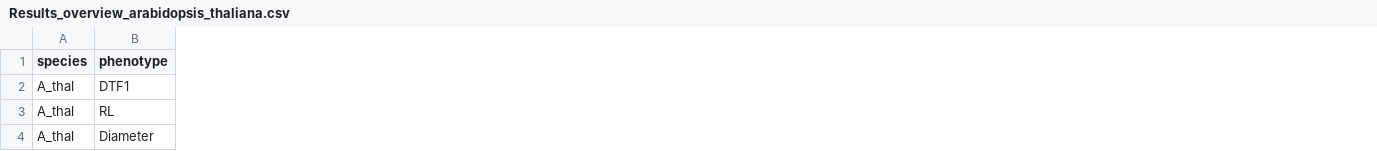
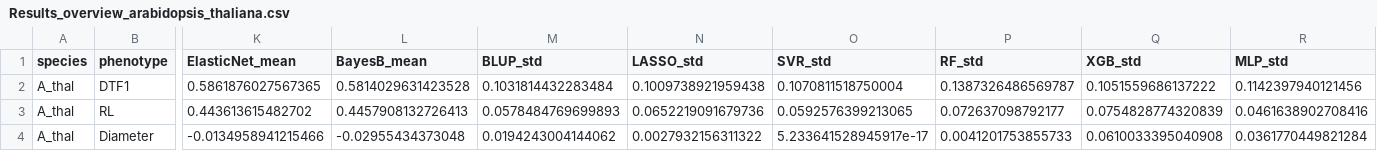
Before and after one commit to grimmlab/phenotype_prediction, a CSV file: Results/Results_overview_arabidopsis_thaliana.csv, drawn as a sheet; only a part is shown, gaps mark what is left out; the diff covers the shown part only; the diff names each change by its address in the sheet, - before the commit and + after, or states it on an @@ line.

```diff
--- a/Results/Results_overview_arabidopsis_thaliana.csv
+++ b/Results/Results_overview_arabidopsis_thaliana.csv
+column K (ElasticNet_mean), rows 2-4: 0.5861876027567365 | 0.443613615482702 | -0.0134958941215466
+column L (BayesB_mean), rows 2-4: 0.5814029631423528 | 0.4457908132726413 | -0.02955434373048
+column M (BLUP_std), rows 2-4: 0.1031814432283484 | 0.0578484769699893 | 0.0194243004144062
+column N (LASSO_std), rows 2-4: 0.1009738921959438 | 0.0652219091679736 | 0.0027932156311322
+column O (SVR_std), rows 2-4: 0.1070811518750004 | 0.0592576399213065 | 5.233641528945917e-17
+column P (RF_std), rows 2-4: 0.1387326486569787 | 0.072637098792177 | 0.0041201753855733
+column Q (XGB_std), rows 2-4: 0.1051559686137222 | 0.0754828774320839 | 0.0610033395040908
+column R (MLP_std), rows 2-4: 0.1142397940121456 | 0.0461638902708416 | 0.0361770449821284
```
Also changed, not shown: 8 added columns and 32 edited cells elsewhere in this file, 46 other files.
